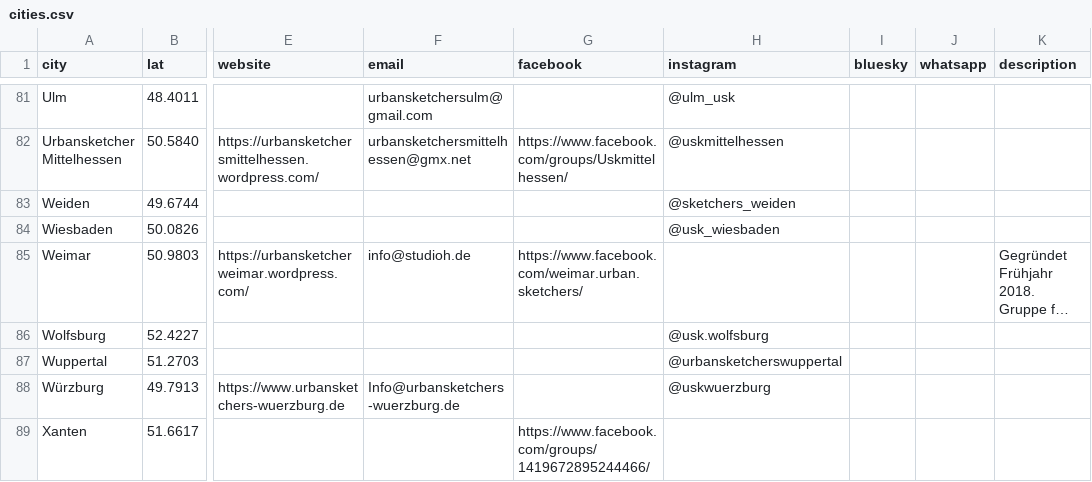
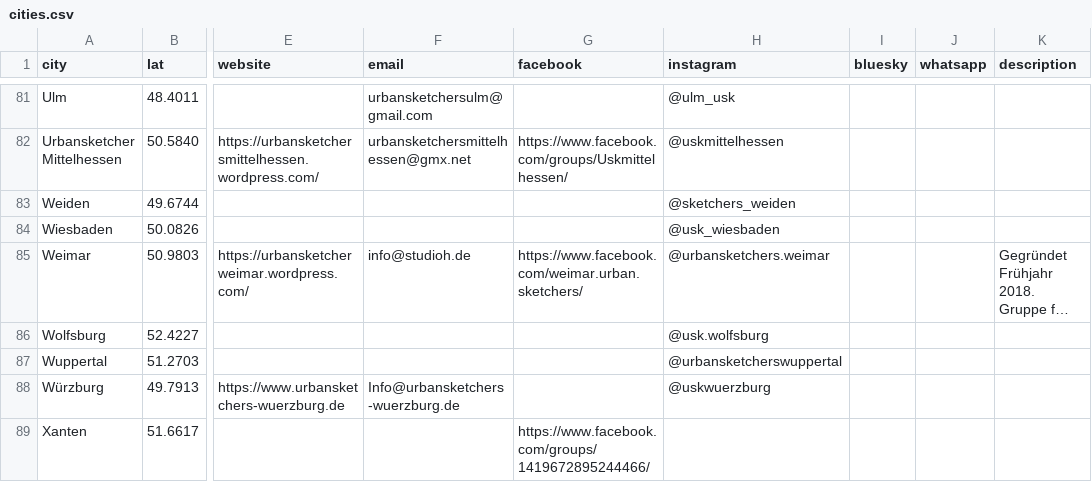
Before and after one commit to UrbanSketchers-de/urbansketchers.de, a CSV file: data/cities.csv, drawn as a sheet; only a part is shown, gaps mark what is left out; long unchanged cells end in …; the diff names each change by its address in the sheet, - before the commit and + after, or states it on an @@ line.

```diff
--- a/data/cities.csv
+++ b/data/cities.csv
-H85 (instagram): (empty)
+H85 (instagram): @urbansketchers.weimar
```
